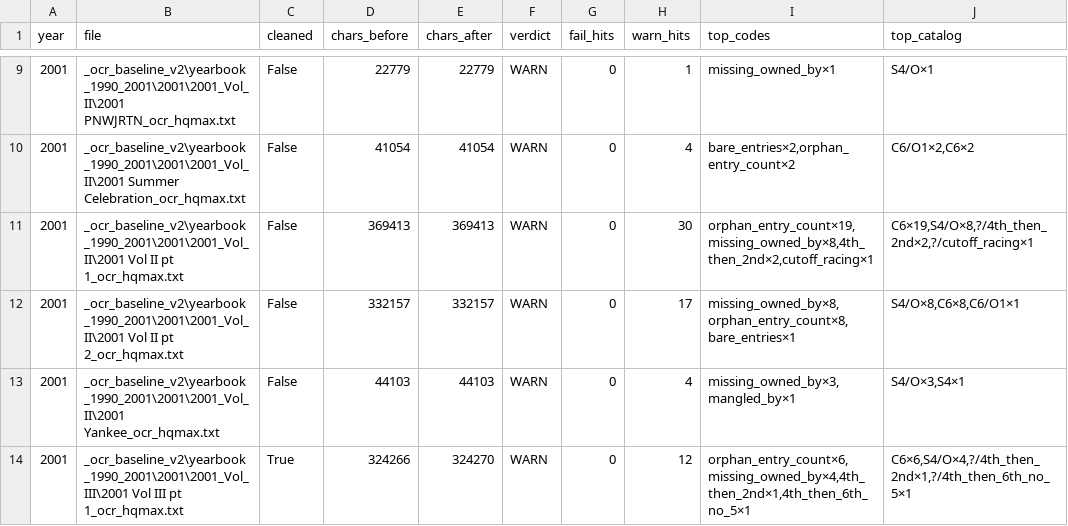
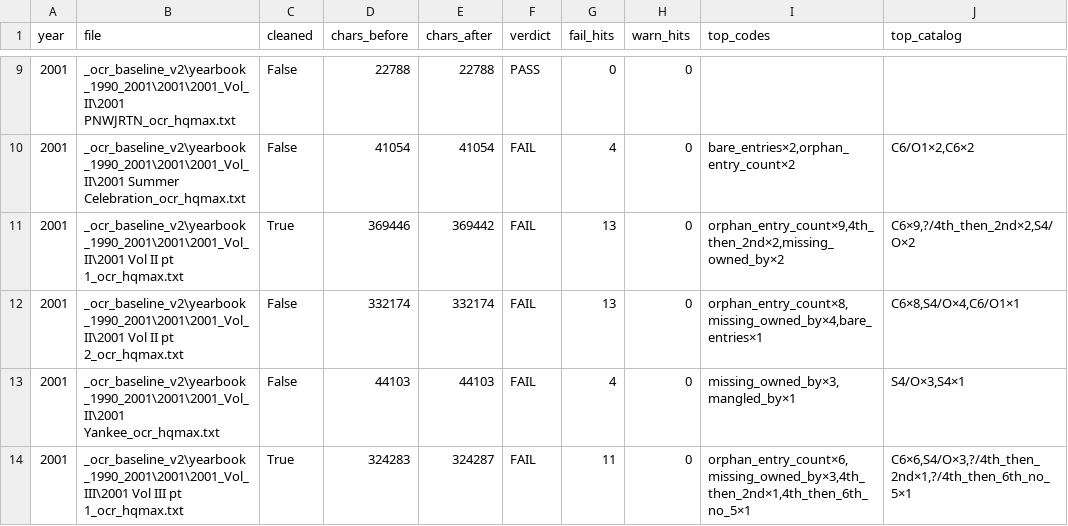
Before and after one commit to mwtorq/jrtca_results, a CSV file: _b6b_ingest_audit_2001.csv, drawn as a sheet; only a part is shown, gaps mark what is left out; the diff covers the shown part only.

Commit message:
Reclassify former WARN residuals as FAIL for SQL gate.
Expand B6b FAIL_CODES to missing_owned_by, orphan_entry_count,
bare_entries, mangled_by, cutoff_racing, and place-order skips.
Add durable owned-by / orphan finalize clears and refresh 1997-2001
audits so the pipeline dashboard shows FAIL counts.

```diff
--- a/_b6b_ingest_audit_2001.csv
+++ b/_b6b_ingest_audit_2001.csv
@@ -9,6 +9,6 @@ year,file,cleaned,chars_before,chars_after,verdict,fail_hits,warn_hits,top_codes
-2001,_ocr_baseline_v2\yearbook_1990_2001\2001\2001_Vol_II\2001 PNWJRTN_ocr_hqmax.txt,False,22779,22779,WARN,0,1,missing_owned_by×1,S4/O×1
-2001,_ocr_baseline_v2\yearbook_1990_2001\2001\2001_Vol_II\2001 Summer Celebration_ocr_hqmax.txt,False,41054,41054,WARN,0,4,"bare_entries×2,orphan_entry_count×2","C6/O1×2,C6×2"
-2001,_ocr_baseline_v2\yearbook_1990_2001\2001\2001_Vol_II\2001 Vol II pt 1_ocr_hqmax.txt,False,369413,369413,WARN,0,30,"orphan_entry_count×19,missing_owned_by×8,4th_then_2nd×2,cutoff_racing×1","C6×19,S4/O×8,?/4th_then_2nd×2,?/cutoff_racing×1"
-2001,_ocr_baseline_v2\yearbook_1990_2001\2001\2001_Vol_II\2001 Vol II pt 2_ocr_hqmax.txt,False,332157,332157,WARN,0,17,"missing_owned_by×8,orphan_entry_count×8,bare_entries×1","S4/O×8,C6×8,C6/O1×1"
-2001,_ocr_baseline_v2\yearbook_1990_2001\2001\2001_Vol_II\2001 Yankee_ocr_hqmax.txt,False,44103,44103,WARN,0,4,"missing_owned_by×3,mangled_by×1","S4/O×3,S4×1"
-2001,_ocr_baseline_v2\yearbook_1990_2001\2001\2001_Vol_III\2001 Vol III pt 1_ocr_hqmax.txt,True,324266,324270,WARN,0,12,"orphan_entry_count×6,missing_owned_by×4,4th_then_2nd×1,4th_then_6th_no_5×1","C6×6,S4/O×4,?/4th_then_2nd×1,?/4th_then_6th_no_5×1"
+2001,_ocr_baseline_v2\yearbook_1990_2001\2001\2001_Vol_II\2001 PNWJRTN_ocr_hqmax.txt,False,22788,22788,PASS,0,0,,
+2001,_ocr_baseline_v2\yearbook_1990_2001\2001\2001_Vol_II\2001 Summer Celebration_ocr_hqmax.txt,False,41054,41054,FAIL,4,0,"bare_entries×2,orphan_entry_count×2","C6/O1×2,C6×2"
+2001,_ocr_baseline_v2\yearbook_1990_2001\2001\2001_Vol_II\2001 Vol II pt 1_ocr_hqmax.txt,True,369446,369442,FAIL,13,0,"orphan_entry_count×9,4th_then_2nd×2,missing_owned_by×2","C6×9,?/4th_then_2nd×2,S4/O×2"
+2001,_ocr_baseline_v2\yearbook_1990_2001\2001\2001_Vol_II\2001 Vol II pt 2_ocr_hqmax.txt,False,332174,332174,FAIL,13,0,"orphan_entry_count×8,missing_owned_by×4,bare_entries×1","C6×8,S4/O×4,C6/O1×1"
+2001,_ocr_baseline_v2\yearbook_1990_2001\2001\2001_Vol_II\2001 Yankee_ocr_hqmax.txt,False,44103,44103,FAIL,4,0,"missing_owned_by×3,mangled_by×1","S4/O×3,S4×1"
+2001,_ocr_baseline_v2\yearbook_1990_2001\2001\2001_Vol_III\2001 Vol III pt 1_ocr_hqmax.txt,True,324283,324287,FAIL,11,0,"orphan_entry_count×6,missing_owned_by×3,4th_then_2nd×1,4th_then_6th_no_5×1","C6×6,S4/O×3,?/4th_then_2nd×1,?/4th_then_6th_no_5×1"
```
Also changed, not shown: 36 edited cells elsewhere in this file, _b6b_ingest_audit_1997.csv, _b6b_ingest_audit_1998.csv, 15 other files.
